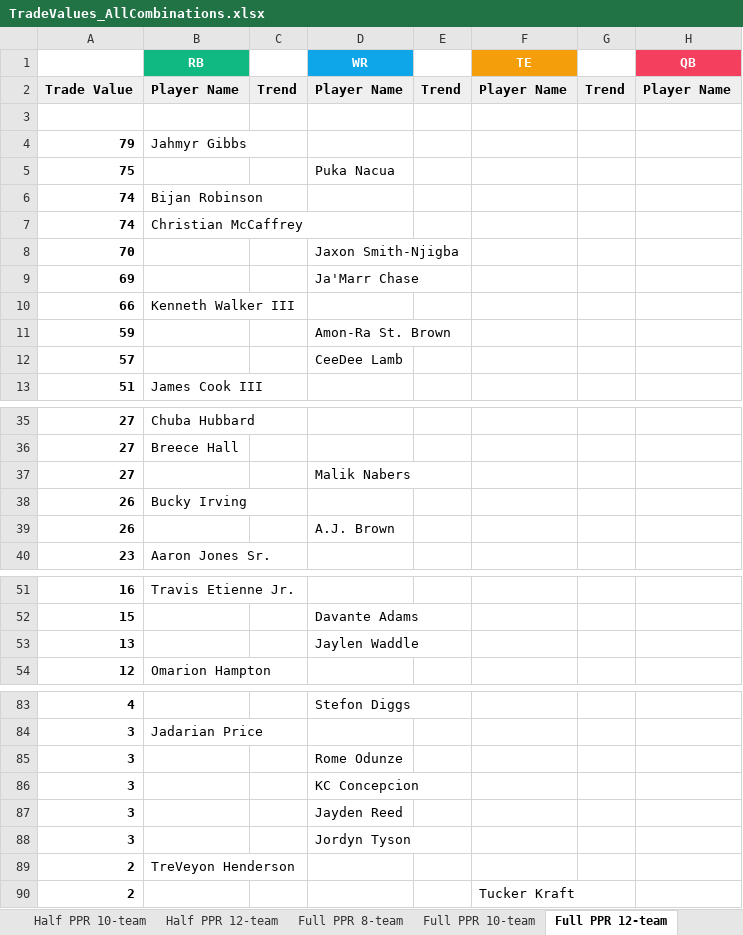
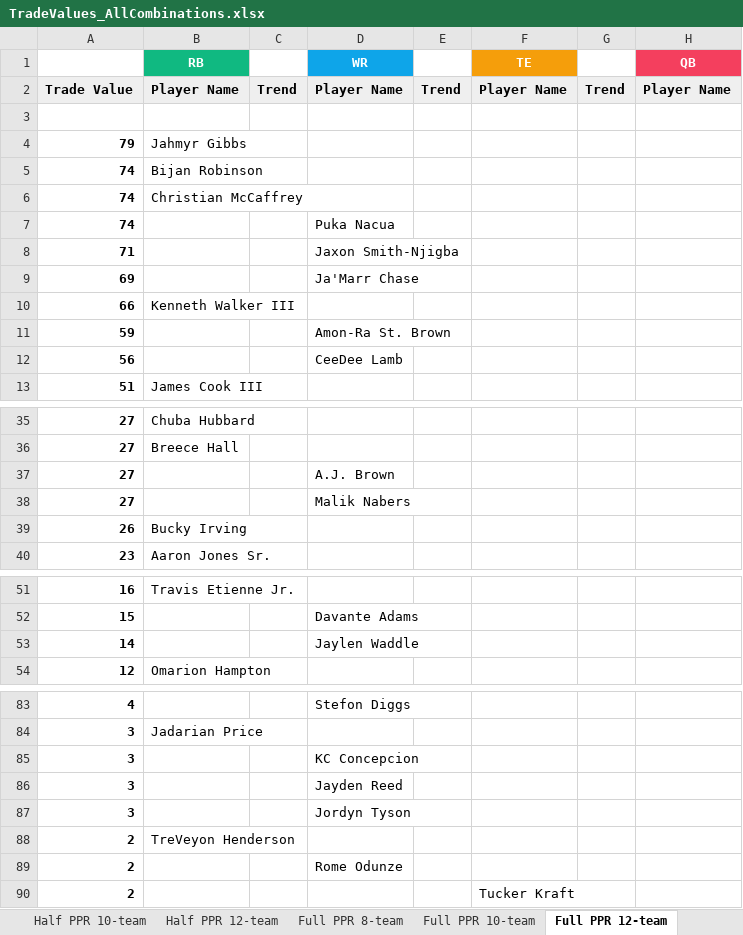
Before and after one commit to seoularpro/OddsVis, an Excel workbook: TradeValueSheets/TradeValues_AllCombinations.xlsx, sheet Full PPR 12-team, drawn as a sheet; only a part is shown, gaps mark what is left out; values as stored, in another font and other column widths than the file's, no borders; removed rows and columns are numbered as before the commit, all else as after; the diff names each change by its address in the sheet, - before the commit and + after, or states it on an @@ line.

```diff
--- a/TradeValueSheets/TradeValues_AllCombinations.xlsx (sheet Full PPR 12-team)
+++ b/TradeValueSheets/TradeValues_AllCombinations.xlsx (sheet Full PPR 12-team)
-row 5: 75 |  |  | Puka Nacua
-row 8: 70 |  |  | Jaxon Smith-Njigba
+row 7: 74 |  |  | Puka Nacua
+row 8: 71 |  |  | Jaxon Smith-Njigba
-A12: 57
+A12: 56
+row 37: 27 |  |  | A.J. Brown
-row 39: 26 |  |  | A.J. Brown
-A53: 13
+A53: 14
-row 85: 3 |  |  | Rome Odunze
+row 89: 2 |  |  | Rome Odunze
```
Also changed, not shown: sheet Standard 12-team, sheet Standard 8-team, sheet Half PPR 12-team, sheet Half PPR 8-team, sheet Standard 10-team, sheet Half PPR 10-team, 2 more sheets, TradeValueSheets/TradeValues_FullPPR_10team.xlsx, TradeValueSheets/TradeValues_FullPPR_8team.xlsx, 18 other files.
